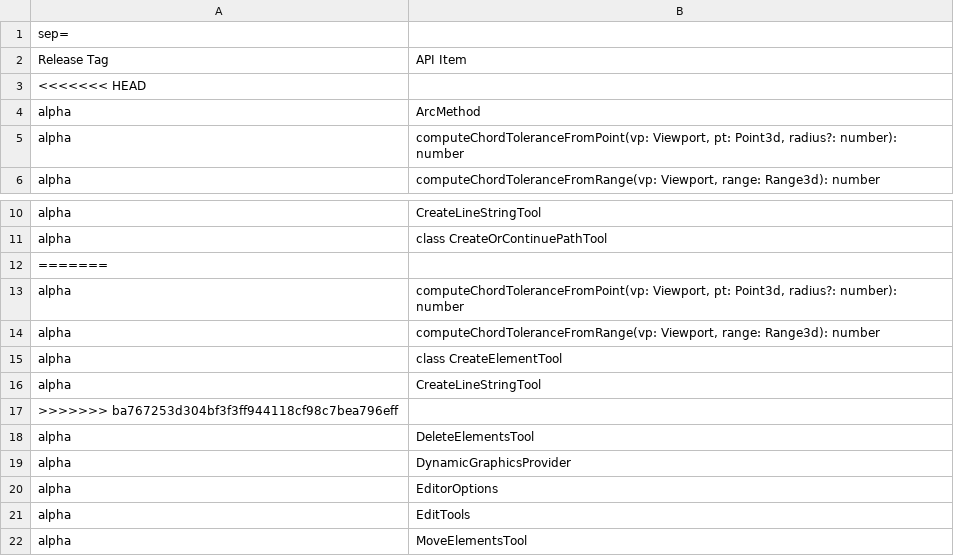
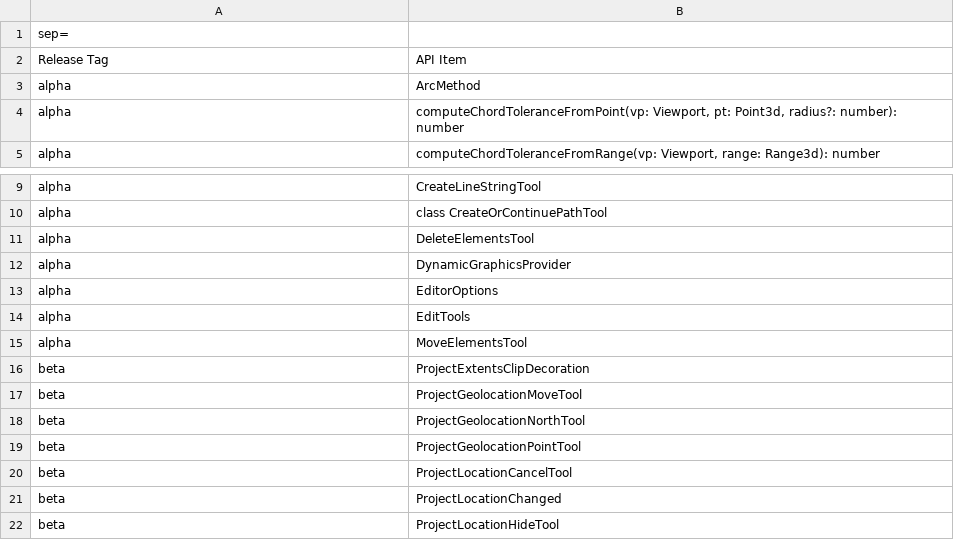
Before and after one commit to iTwin/itwinjs-core, a CSV file: common/api/summary/imodeljs-editor-frontend.exports.csv, drawn as a sheet; only a part is shown, gaps mark what is left out; the shorter side is filled out with more unchanged rows; the diff names each change by its address in the sheet, - before the commit and + after, or states it on an @@ line.

```diff
--- a/common/api/summary/imodeljs-editor-frontend.exports.csv
+++ b/common/api/summary/imodeljs-editor-frontend.exports.csv
-row 3: <<<<<<< HEAD
-row 12: =======
-row 13: alpha | computeChordToleranceFromPoint(vp: Viewport, pt: Point3d, radius?: number): number
-row 14: alpha | computeChordToleranceFromRange(vp: Viewport, range: Range3d): number
-row 15: alpha | class CreateElementTool
-row 16: alpha | CreateLineStringTool
-row 17: >>>>>>> ba767253d304bf3f3ff944118cf98c7bea796eff
```
Also changed, not shown: common/api/summary/imodeljs-common.exports.csv, common/api/summary/presentation-common.exports.csv, 6 other files.
